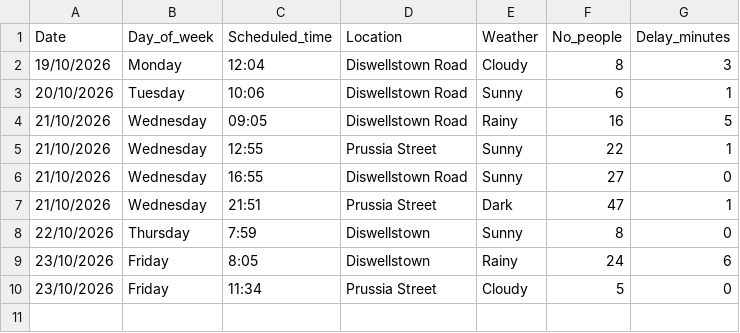
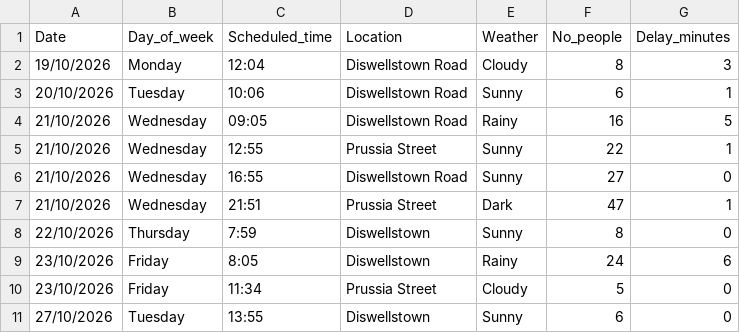
Before and after one commit to Danya128/Data-Centric-Programming-CA1, a CSV file: data.csv, drawn as a sheet.

Commit message:
Update 27/10/2026

```diff
--- a/data.csv
+++ b/data.csv
@@ -10 +10,2 @@ Date, Day_of_week, Scheduled_time, Location, Weather, No_people, Delay_minutes
 23/10/2026, Friday, 11:34, Prussia Street, Cloudy, 5, 0
+27/10/2026, Tuesday, 13:55, Diswellstown, Sunny, 6, 0
```
